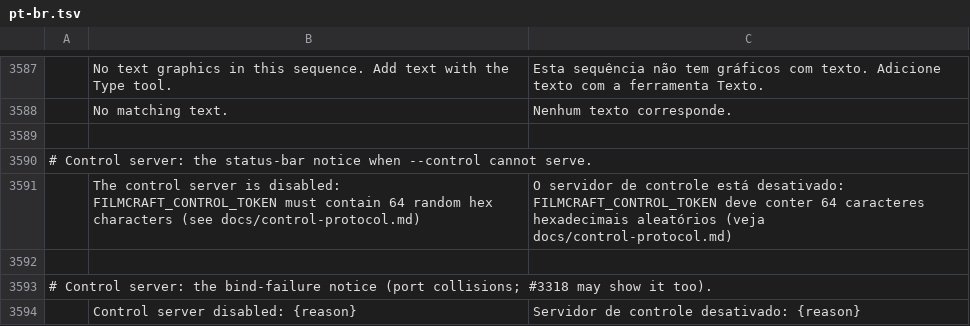
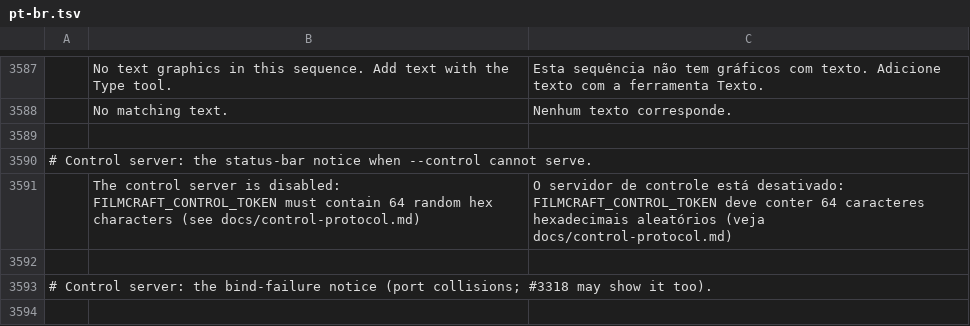
Before and after one commit to ARYAN007H/filmcraft, a TSV file: crates/ui-egui/src/i18n/pt-br.tsv, drawn as a sheet; only a part is shown, gaps mark what is left out; the diff names each change by its address in the sheet, - before the commit and + after, or states it on an @@ line.

```diff
--- a/crates/ui-egui/src/i18n/pt-br.tsv
+++ b/crates/ui-egui/src/i18n/pt-br.tsv
-row 3594:  | Control server disabled: {reason} | Servidor de controle desativado: {reason}
```
Also changed, not shown: crates/ui-egui/src/i18n/es.tsv, crates/ui-egui/src/i18n/fr.tsv, 8 other files.
